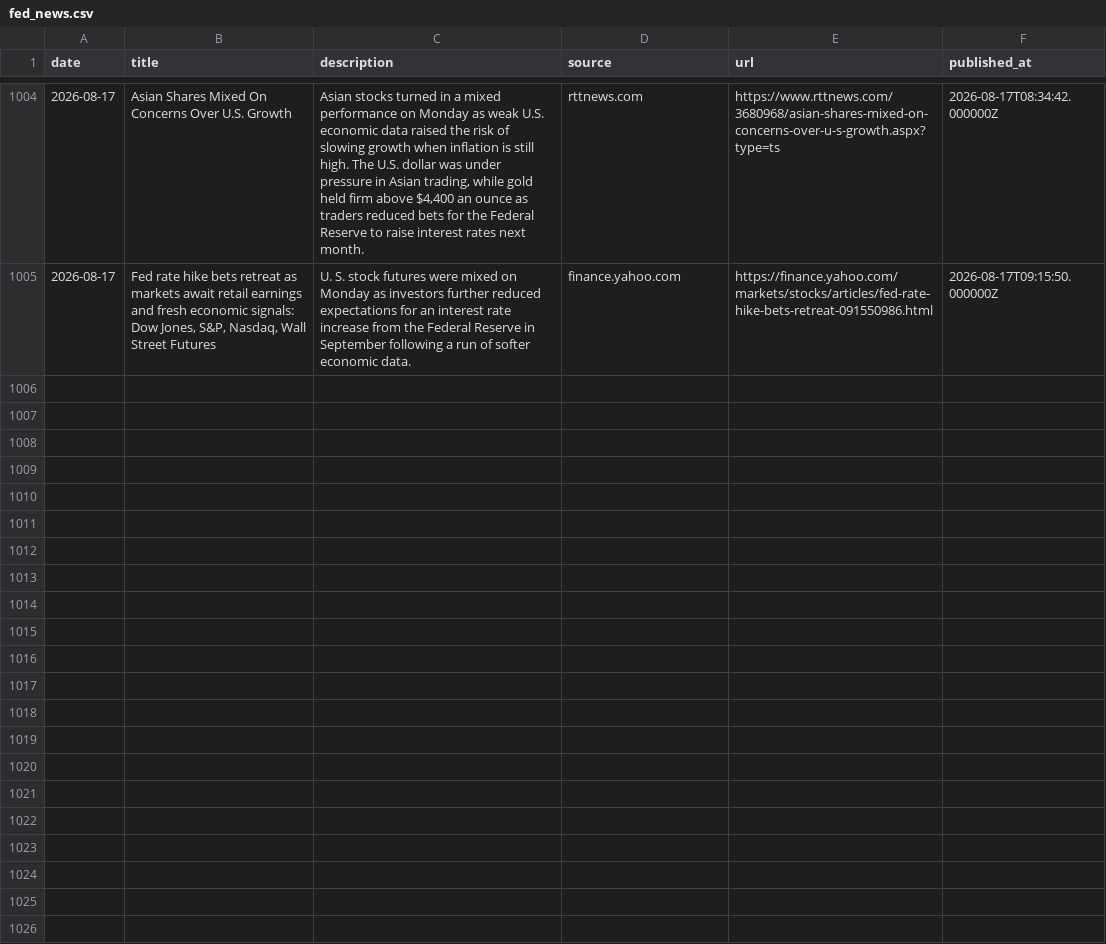
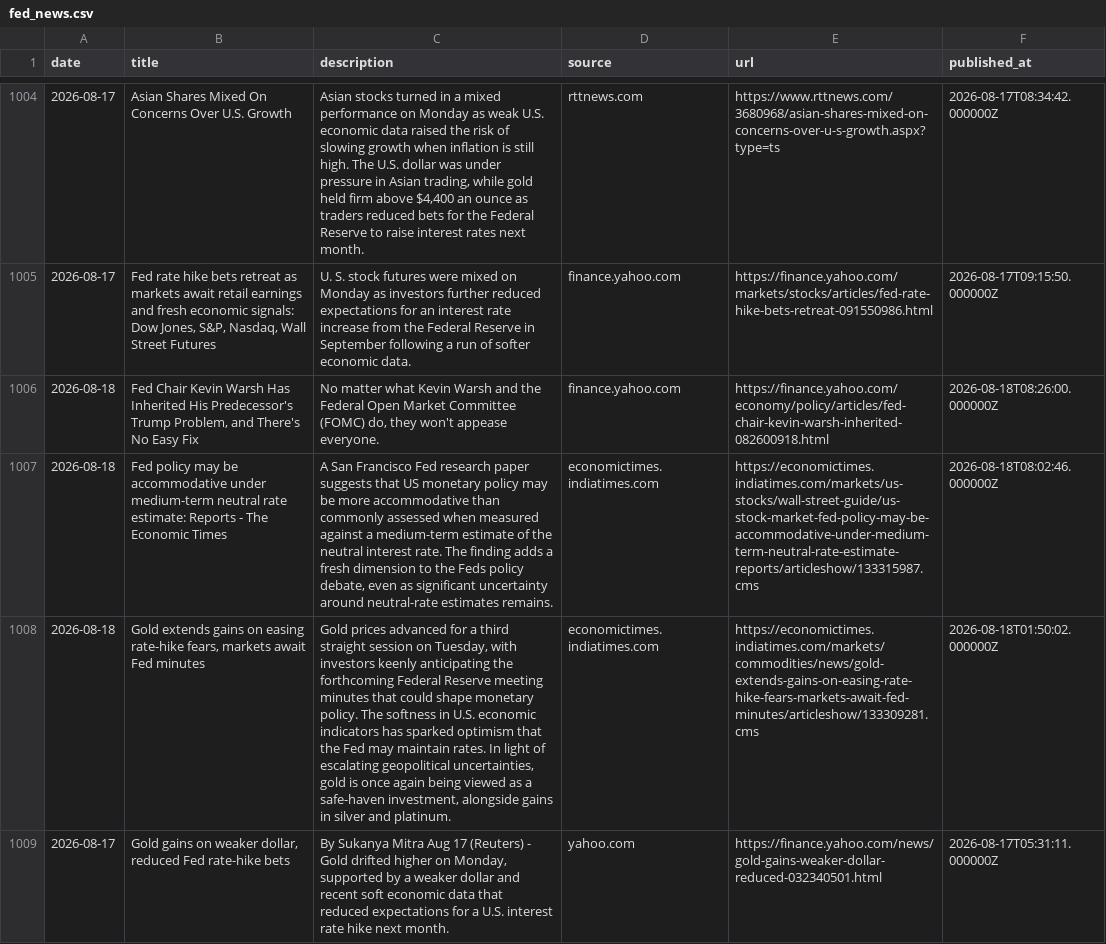
Before and after one commit to 2026-AICP/fomc-sentiment-agents, a CSV file: data/news/fed_news.csv, drawn as a sheet; only a part is shown, gaps mark what is left out; the diff names each change by its address in the sheet, - before the commit and + after, or states it on an @@ line.

```diff
--- a/data/news/fed_news.csv
+++ b/data/news/fed_news.csv
+row 1006: 2026-08-18 | Fed Chair Kevin Warsh Has Inherited His Predecessor's Trump Problem, and There's No Easy Fix | No matter what Kevin Warsh and the Federal Open Market Committee (FOMC) do, they won't appease everyone. | finance.yahoo.com | https://finance.yahoo.com/economy/policy/articles/fed-chair-kevin-warsh-inherited-082600918.html | 2026-08-18T08:26:00.000000Z
+row 1007: 2026-08-18 | Fed policy may be accommodative under medium-term neutral rate estimate: Reports - The Economic Times | A San Francisco Fed research paper suggests that US monetary policy may be more accommodative than commonly assessed when measured against a medium-term estimate of the neutral interest rate. The finding adds a fresh dimension to the Feds policy debate, even as significant uncertainty around neutral-rate estimates remains. | economictimes.indiatimes.com | https://economictimes.indiatimes.com/markets/us-stocks/wall-street-guide/us-stock-market-fed-policy-may-be-accommodative-under-medium-term-neutral-rate-estimate-reports/articleshow/133315987.cms | 2026-08-18T08:02:46.000000Z
+row 1008: 2026-08-18 | Gold extends gains on easing rate-hike fears, markets await Fed minutes | Gold prices advanced for a third straight session on Tuesday, with investors keenly anticipating the forthcoming Federal Reserve meeting minutes that could shape monetary policy. The softness in U.S. economic indicators has sparked optimism that the Fed may maintain rates. In light of escalating geopolitical uncertainties, gold is once again being viewed as a safe-haven investment, alongside gains in silver and platinum. | economictimes.indiatimes.com | https://economictimes.indiatimes.com/markets/commodities/news/gold-extends-gains-on-easing-rate-hike-fears-markets-await-fed-minutes/articleshow/133309281.cms | 2026-08-18T01:50:02.000000Z
+row 1009: 2026-08-17 | Gold gains on weaker dollar, reduced Fed rate-hike bets | By Sukanya Mitra Aug 17 (Reuters) - Gold drifted higher on Monday, supported by a weaker dollar and recent soft economic data that reduced expectations for a U.S. interest rate hike next month. | yahoo.com | https://finance.yahoo.com/news/gold-gains-weaker-dollar-reduced-032340501.html | 2026-08-17T05:31:11.000000Z
```
Also changed, not shown: outputs/daily_headline.csv, outputs/daily_signals.csv, 6 other files.
